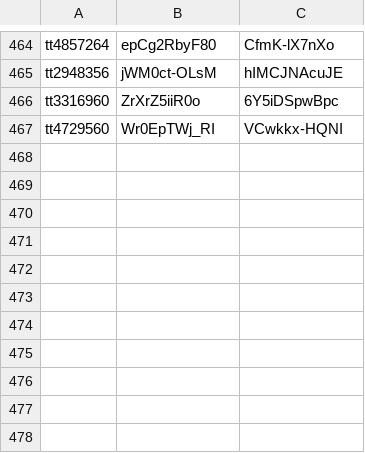
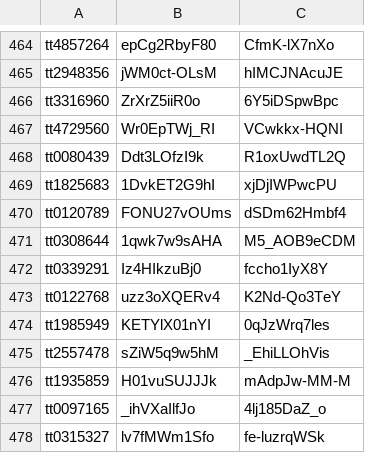
Before and after one commit to DimaSuharchuk/Movies, a CSV file: sites/all/libraries/translations/trailers.csv, drawn as a sheet; only a part is shown, gaps mark what is left out.

```diff
--- a/sites/all/libraries/translations/trailers.csv
+++ b/sites/all/libraries/translations/trailers.csv
@@ -467 +467,12 @@ tt3316960,ZrXrZ5iiR0o,6Y5iDSpwBpc
 tt4729560,Wr0EpTWj_RI,VCwkkx-HQNI
+tt0080439,Ddt3LOfzI9k,R1oxUwdTL2Q
+tt1825683,1DvkET2G9hI,xjDjIWPwcPU
+tt0120789,FONU27vOUms,dSDm62Hmbf4
+tt0308644,1qwk7w9sAHA,M5_AOB9eCDM
+tt0339291,Iz4HIkzuBj0,fccho1IyX8Y
+tt0122768,uzz3oXQERv4,K2Nd-Qo3TeY
+tt1985949,KETYlX01nYI,0qJzWrq7les
+tt2557478,sZiW5q9w5hM,_EhiLLOhVis
+tt1935859,H01vuSUJJJk,mAdpJw-MM-M
+tt0097165,_ihVXaIlfJo,4lj185DaZ_o
+tt0315327,lv7fMWm1Sfo,fe-luzrqWSk
```
Also changed, not shown: 2 other files.
